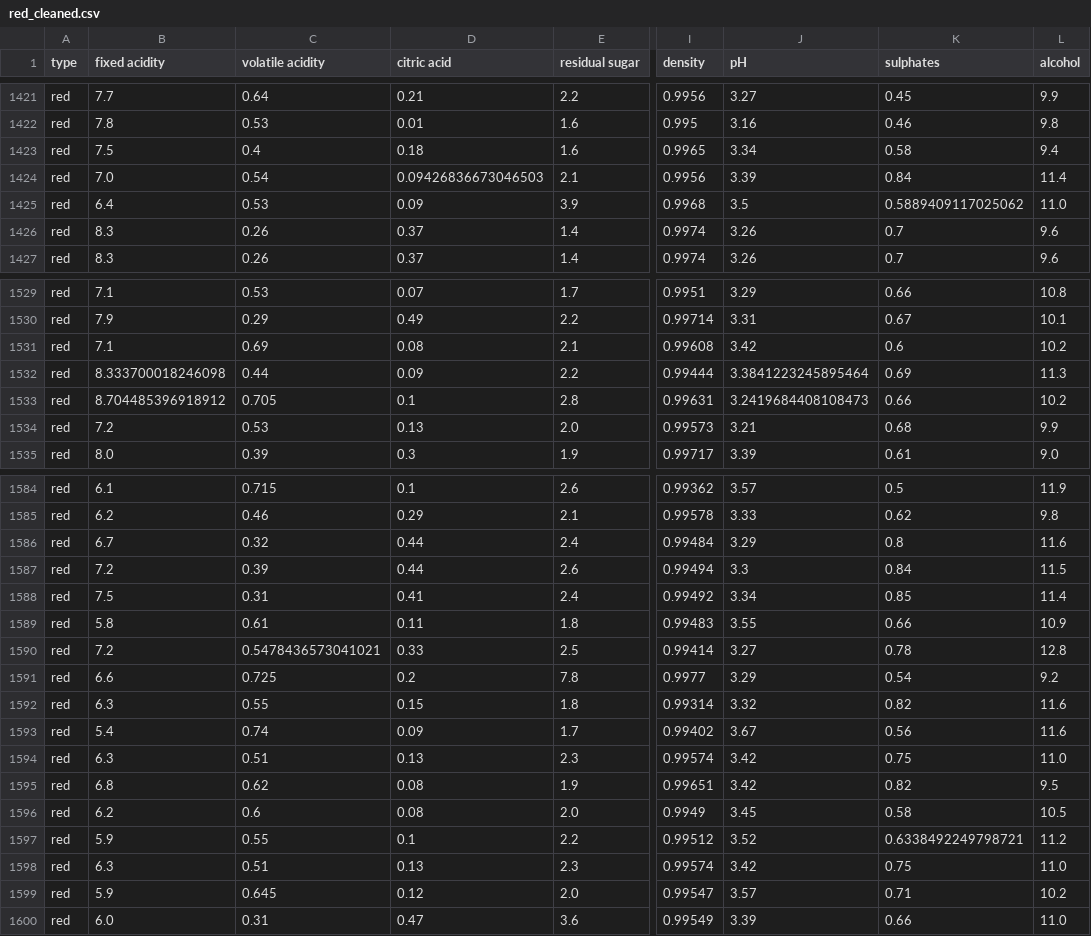
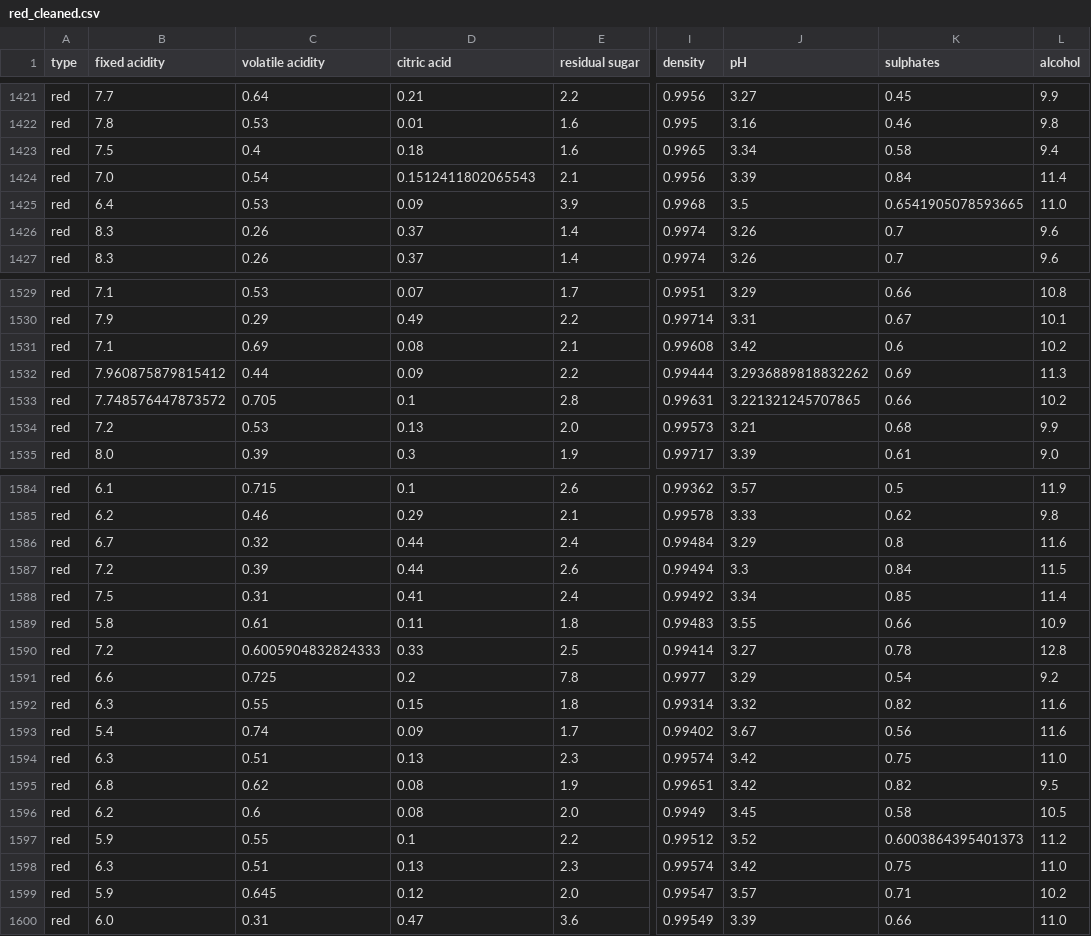
Before and after one commit to mezbahulkarim/ID2223-LAB-1, a CSV file: wine/red_cleaned.csv, drawn as a sheet; only a part is shown, gaps mark what is left out; the diff names each change by its address in the sheet, - before the commit and + after, or states it on an @@ line.

```diff
--- a/wine/red_cleaned.csv
+++ b/wine/red_cleaned.csv
-D1424 (citric acid): 0.09426836673046503
+D1424 (citric acid): 0.1512411802065543
-K1425 (sulphates): 0.5889409117025062
+K1425 (sulphates): 0.6541905078593665
-B1532 (fixed acidity): 8.333700018246098
+B1532 (fixed acidity): 7.960875879815412
-J1532 (pH): 3.3841223245895464
+J1532 (pH): 3.2936889818832262
-B1533 (fixed acidity): 8.704485396918912
+B1533 (fixed acidity): 7.748576447873572
-J1533 (pH): 3.2419684408108473
+J1533 (pH): 3.221321245707865
-C1590 (volatile acidity): 0.5478436573041021
+C1590 (volatile acidity): 0.6005904832824333
-K1597 (sulphates): 0.6338492249798721
+K1597 (sulphates): 0.6003864395401373
```
Also changed, not shown: wine/white_cleaned.csv, wine/wine_final.csv, 7 other files.
